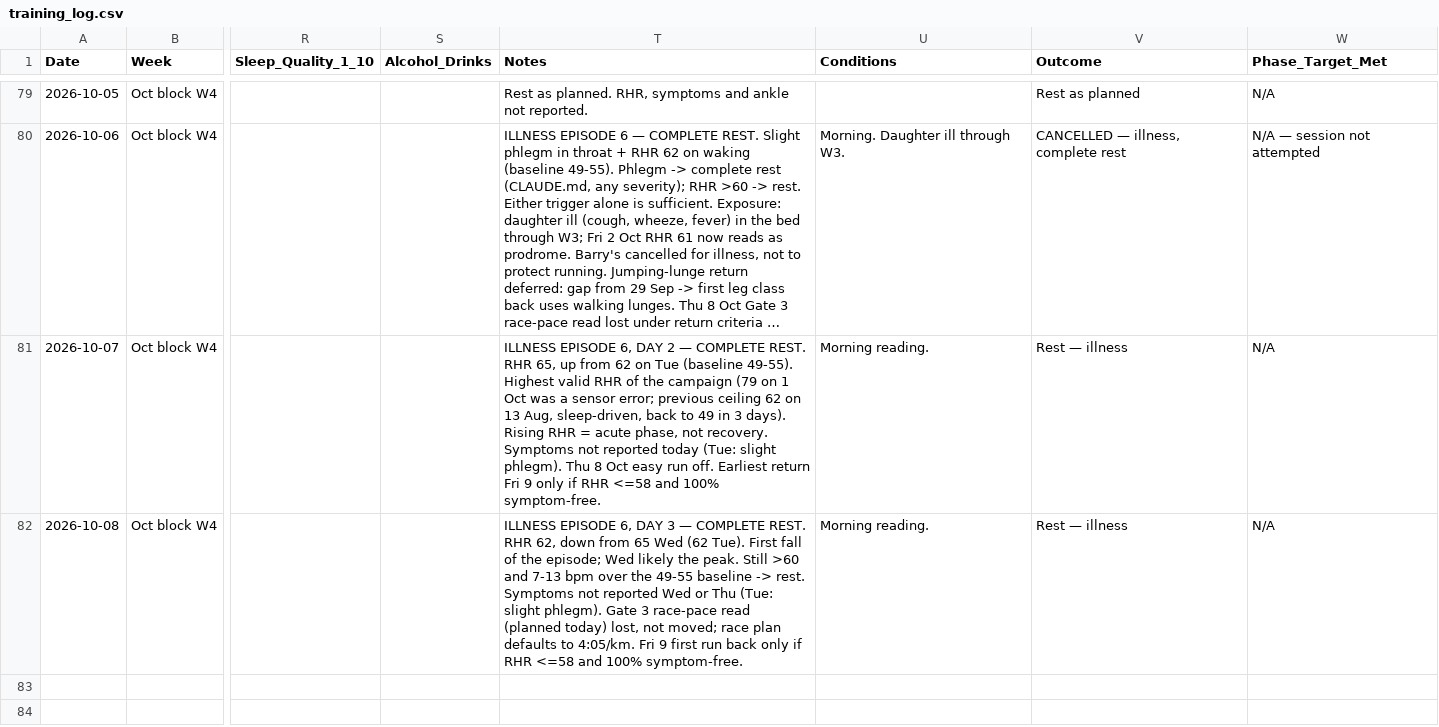
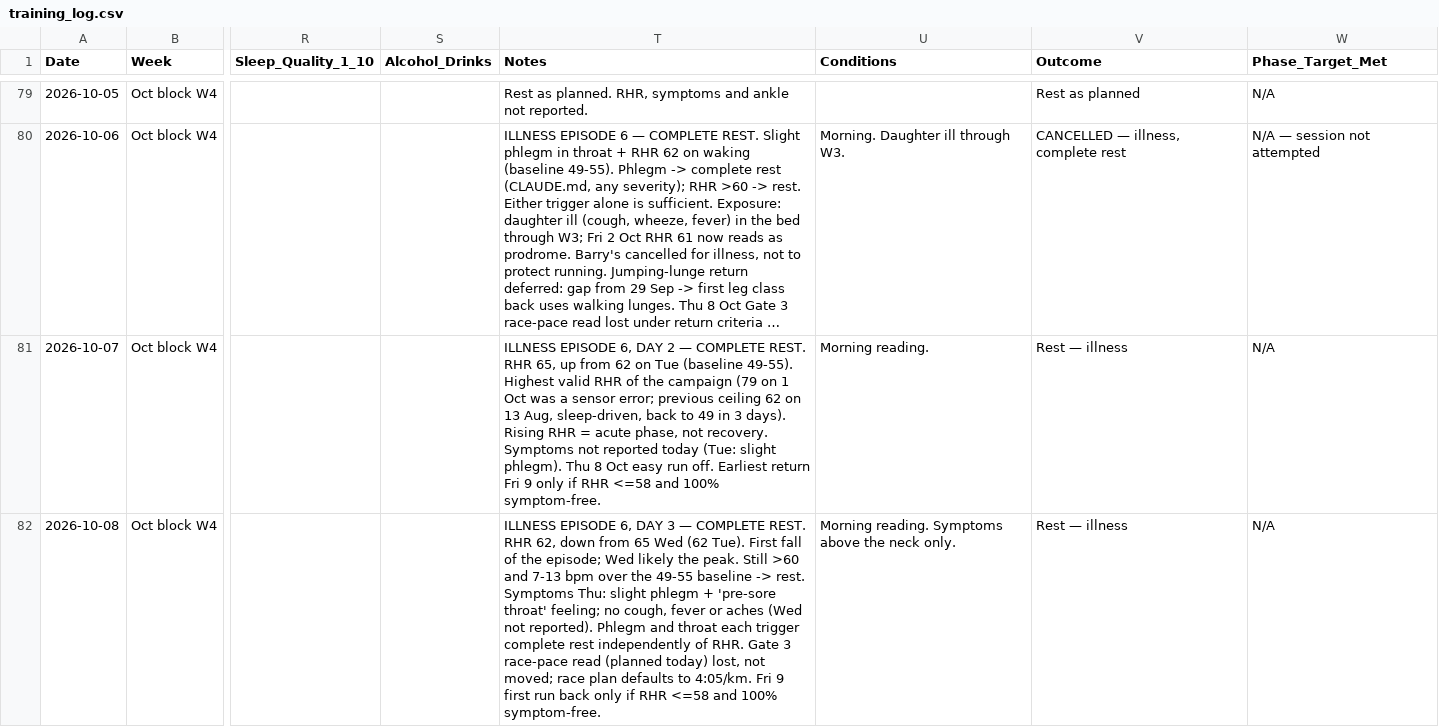
Before and after one commit to TheKishPatel/running, a CSV file: Sub20_Summer2026/training_log.csv, drawn as a sheet; only a part is shown, gaps mark what is left out; long unchanged cells end in …; the diff names each change by its address in the sheet, - before the commit and + after, or states it on an @@ line.

```diff
--- a/Sub20_Summer2026/training_log.csv
+++ b/Sub20_Summer2026/training_log.csv
-T82 (Notes): …rest. Symptoms not reported Wed or Thu (Tue: slight phlegm). Gate 3…
+T82 (Notes): …rest. Symptoms Thu: slight phlegm + 'pre-sore throat' feeling; no cough, fever or aches (Wed not reported). Phlegm and throat each trigger complete rest independently of RHR. Gate 3…
-U82 (Conditions): Morning reading.
+U82 (Conditions): Morning reading. Symptoms above the neck only.
```
Also changed, not shown: 3 other files.
